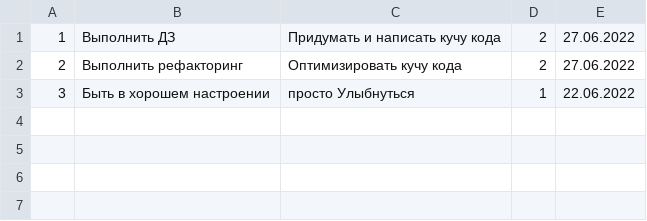
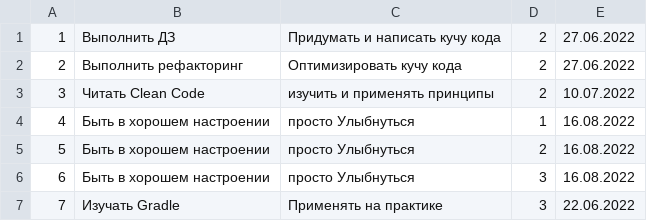
Before and after one commit to edpanichkin/Panichkin_ED_Java_2022_Liga, a CSV file: homework-2/TaskTracker/src/main/resources/tasks.csv, drawn as a sheet.

```diff
--- a/homework-2/TaskTracker/src/main/resources/tasks.csv
+++ b/homework-2/TaskTracker/src/main/resources/tasks.csv
@@ -2,2 +2,6 @@
 2,Выполнить рефакторинг, Оптимизировать кучу кода,2,27.06.2022
-3,Быть в хорошем настроении,просто Улыбнуться,1,22.06.2022
+3,Читать Clean Code, изучить и применять принципы,2,10.07.2022
+4,Быть в хорошем настроении,просто Улыбнуться,1,16.08.2022
+5,Быть в хорошем настроении,просто Улыбнуться,2,16.08.2022
+6,Быть в хорошем настроении,просто Улыбнуться,3,16.08.2022
+7,Изучать Gradle,Применять на практике,3,22.06.2022
```
Also changed, not shown: 1 other file.
